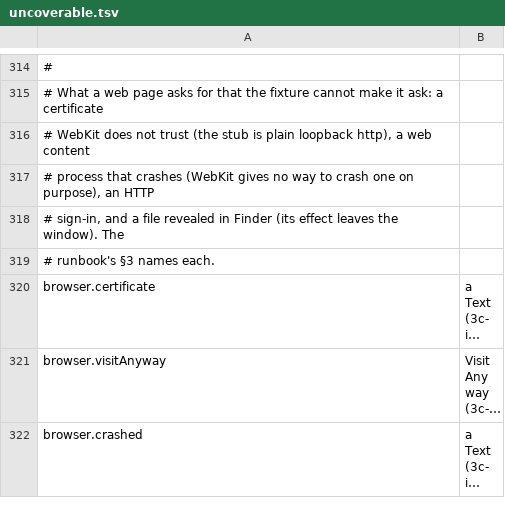
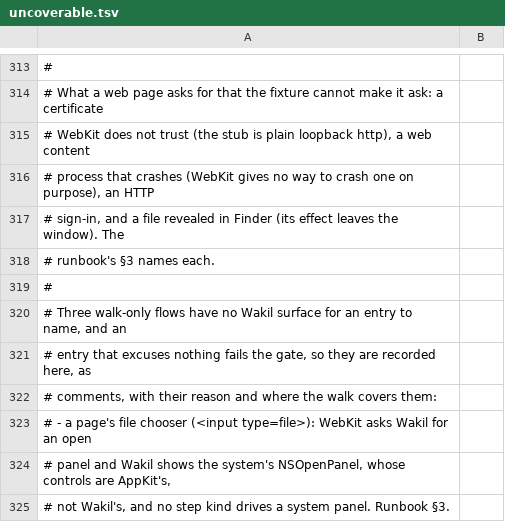
Before and after one commit to yehia-khalil/wakil, a TSV file: e2e/checks/uncoverable.tsv, drawn as a sheet; only a part is shown, gaps mark what is left out; the shorter side is filled out with more unchanged rows; long unchanged cells end in …; the diff covers the shown part only; the diff names each change by its address in the sheet, - before the commit and + after, or states it on an @@ line.

Commit message:
3c-i: the camera prompt's Allow and Don't Allow get their own names; walk-only flows recorded in uncoverable.tsv; drag back in the runbook

```diff
--- a/e2e/checks/uncoverable.tsv
+++ b/e2e/checks/uncoverable.tsv
+row 319: #
+row 320: # Three walk-only flows have no Wakil surface for an entry to name, and an
+row 321: # entry that excuses nothing fails the gate, so they are recorded here, as
+row 322: # comments, with their reason and where the walk covers them:
+row 323: # - a page's file chooser (<input type=file>): WebKit asks Wakil for an open
+row 324: # panel and Wakil shows the system's NSOpenPanel, whose controls are AppKit's,
+row 325: # not Wakil's, and no step kind drives a system panel. Runbook §3.
```
Also changed, not shown: 9 added rows, 1 removed row and 1 edited cell elsewhere in this file, 3 other files.
